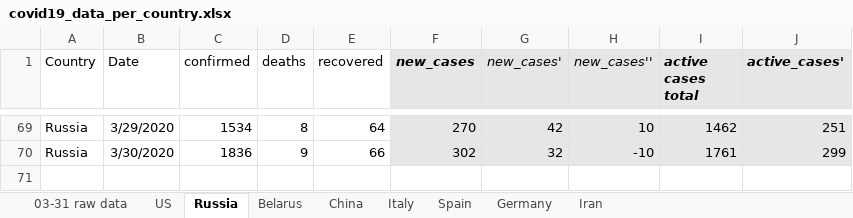
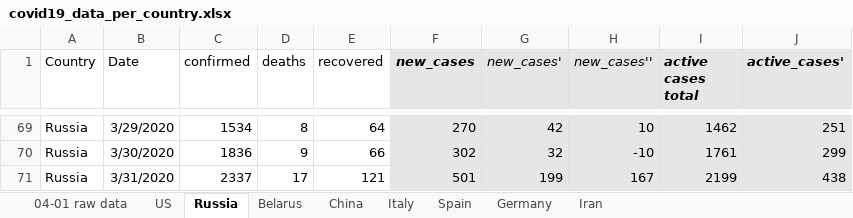
Before and after one commit to ikopyl/COVID-19_Daily_Stats, an Excel workbook: data_analysis_excel/covid19_data_per_country.xlsx, sheet Russia, drawn as a sheet; only a part is shown, gaps mark what is left out; values as stored, in another font and other column widths than the file's, no borders; charts and pictures not drawn; the diff names each change by its address in the sheet, - before the commit and + after, or states it on an @@ line.

Commit message:
Updated data as of 03/31/2020

```diff
--- a/data_analysis_excel/covid19_data_per_country.xlsx (sheet Russia)
+++ b/data_analysis_excel/covid19_data_per_country.xlsx (sheet Russia)
-sheet tab: 03-31 raw data
+sheet tab: 04-01 raw data
+row 71: Russia | 3/31/2020 | 2337 | 17 | 121 | 501 | 199 | 167 | 2199 | 438
```
Also changed, not shown: sheet Belarus, sheet Germany, sheet US, sheet Spain, sheet Italy, sheet Iran, 1 more sheet, charts or pictures, 1 other file.
